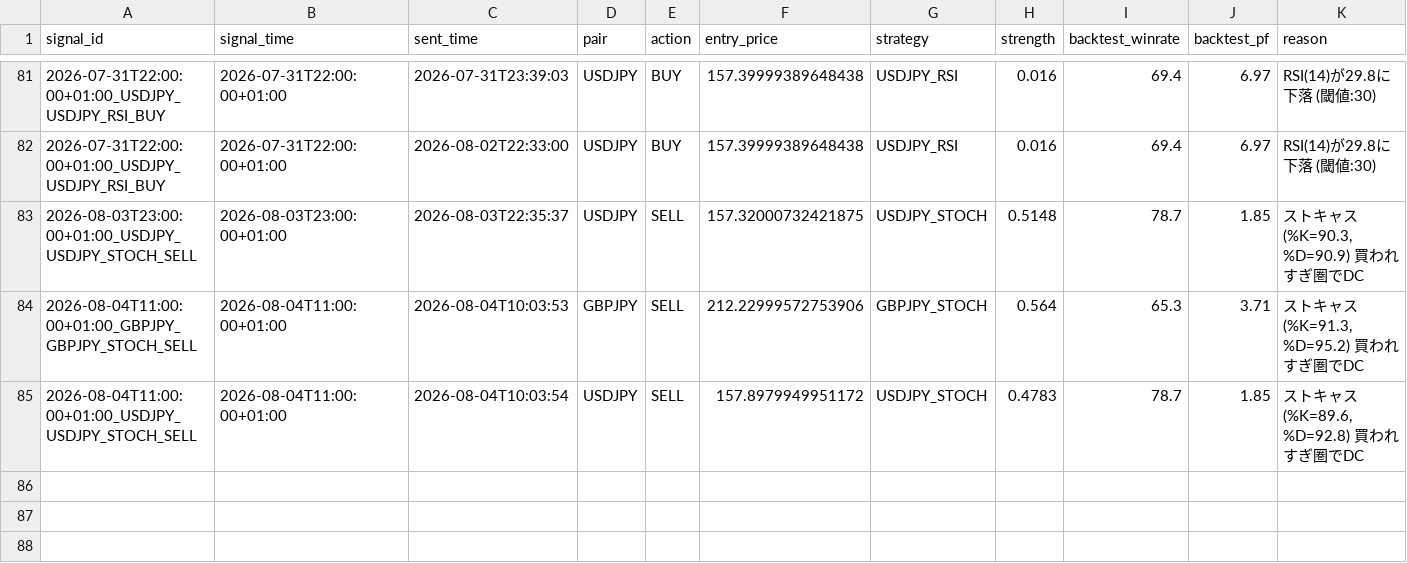
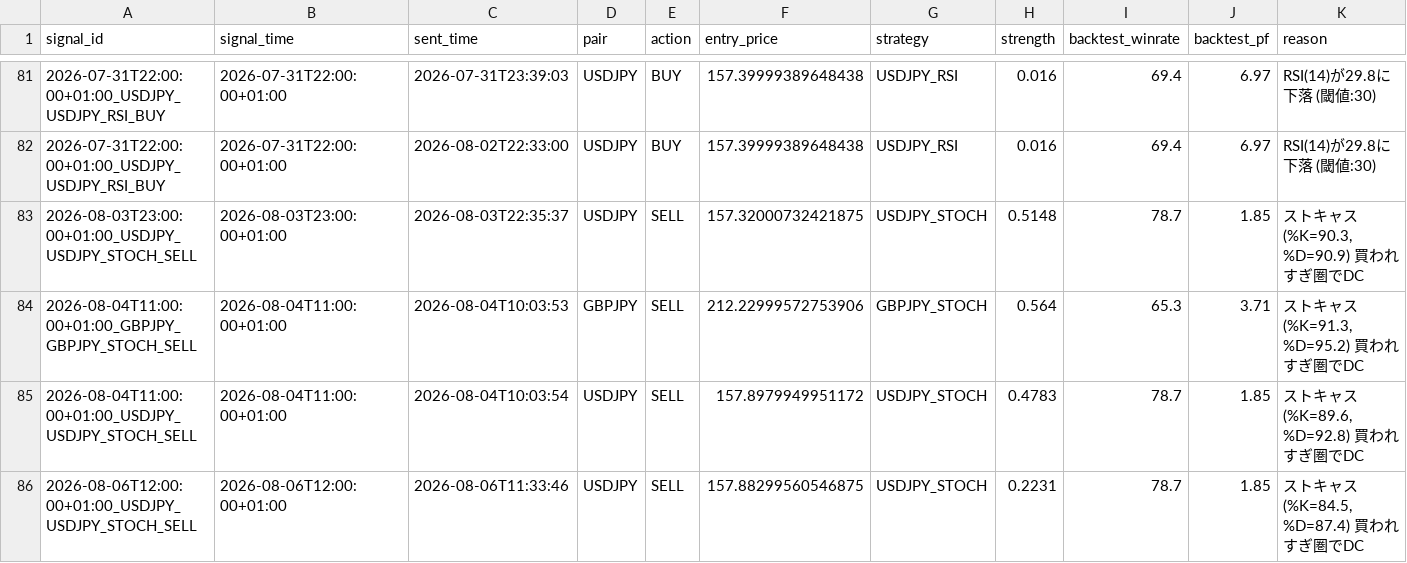
Before and after one commit to ichikawa27/fx-signals, a CSV file: logs/signals.csv, drawn as a sheet; only a part is shown, gaps mark what is left out; the diff names each change by its address in the sheet, - before the commit and + after, or states it on an @@ line.

```diff
--- a/logs/signals.csv
+++ b/logs/signals.csv
+row 86: 2026-08-06T12:00:00+01:00_USDJPY_USDJPY_STOCH_SELL | 2026-08-06T12:00:00+01:00 | 2026-08-06T11:33:46 | USDJPY | SELL | 157.88299560546875 | USDJPY_STOCH | 0.2231 | 78.7 | 1.85 | ストキャス(%K=84.5, %D=87.4) 買われすぎ圏でDC
```
